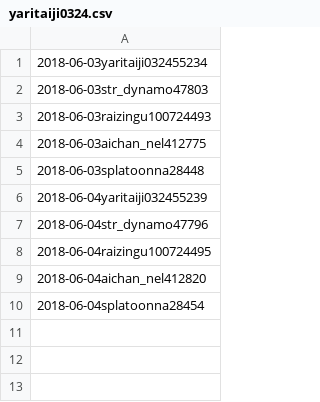
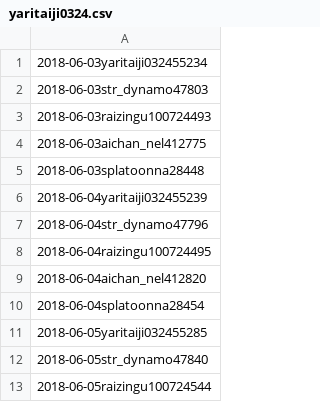
Before and after one commit to horiishu/horiishu, a CSV file: yaritaiji0324.csv, drawn as a sheet; the diff names each change by its address in the sheet, - before the commit and + after, or states it on an @@ line.

```diff
--- a/yaritaiji0324.csv
+++ b/yaritaiji0324.csv
+row 11: 2018-06-05yaritaiji032455285
+row 12: 2018-06-05str_dynamo47840
+row 13: 2018-06-05raizingu100724544
```
Also changed, not shown: amg_Impressions.csv, 4 other files.
